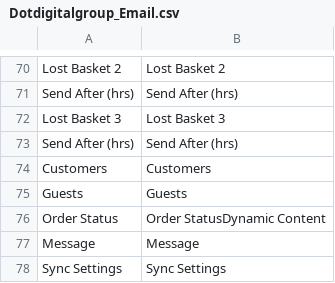
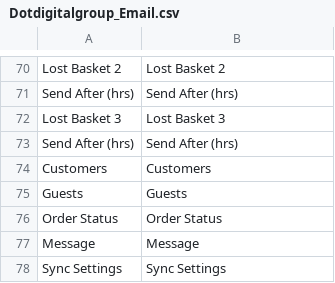
Before and after one commit to dotmailer/dotmailer-magento-extension, a CSV file: locale/en_US/Dotdigitalgroup_Email.csv, drawn as a sheet; only a part is shown, gaps mark what is left out.

Commit message:
Remove unnecessary 'Dynamic Content' text from en_US locale. #155

```diff
--- a/locale/en_US/Dotdigitalgroup_Email.csv
+++ b/locale/en_US/Dotdigitalgroup_Email.csv
@@ -75,3 +75,3 @@
 "Guests","Guests"
-"Order Status","Order Status"Dynamic Content
+"Order Status","Order Status"
 "Message","Message"
```
